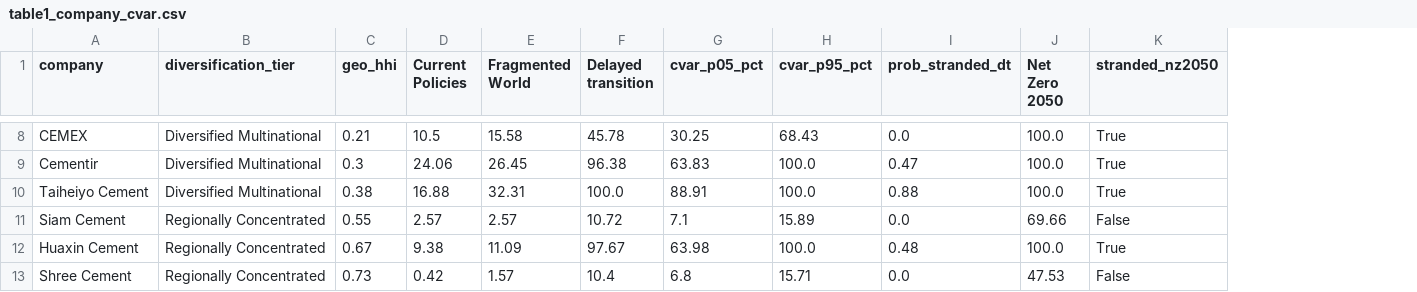
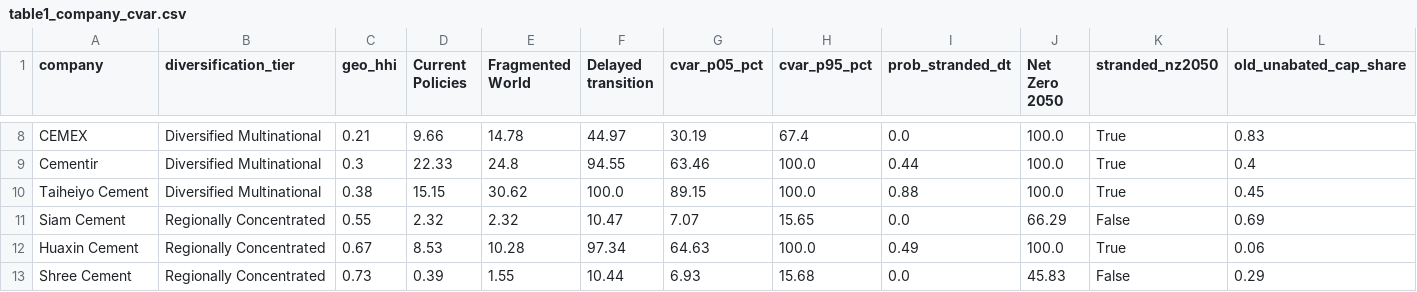
Before and after one commit to ditricollaku/aidams-cement-cvar, a CSV file: outputs/tables/table1_company_cvar.csv, drawn as a sheet; only a part is shown, gaps mark what is left out; the diff covers the shown part only; the diff names each change by its address in the sheet, - before the commit and + after, or states it on an @@ line.

```diff
--- a/outputs/tables/table1_company_cvar.csv
+++ b/outputs/tables/table1_company_cvar.csv
+column L (old_unabated_cap_share), rows 8-13: 0.83 | 0.4 | 0.45 | 0.69 | 0.06 | 0.29
-D8 (Current Policies): 10.5
+D8 (Current Policies): 9.66
-E8 (Fragmented World): 15.58
+E8 (Fragmented World): 14.78
-F8 (Delayed transition): 45.78
+F8 (Delayed transition): 44.97
-G8 (cvar_p05_pct): 30.25
+G8 (cvar_p05_pct): 30.19
-H8 (cvar_p95_pct): 68.43
+H8 (cvar_p95_pct): 67.4
-D9 (Current Policies): 24.06
+D9 (Current Policies): 22.33
-E9 (Fragmented World): 26.45
+E9 (Fragmented World): 24.8
-F9 (Delayed transition): 96.38
+F9 (Delayed transition): 94.55
-G9 (cvar_p05_pct): 63.83
+G9 (cvar_p05_pct): 63.46
-I9 (prob_stranded_dt): 0.47
+I9 (prob_stranded_dt): 0.44
-D10 (Current Policies): 16.88
+D10 (Current Policies): 15.15
-E10 (Fragmented World): 32.31
+E10 (Fragmented World): 30.62
-G10 (cvar_p05_pct): 88.91
+G10 (cvar_p05_pct): 89.15
-D11 (Current Policies): 2.57
+D11 (Current Policies): 2.32
-E11 (Fragmented World): 2.57
+E11 (Fragmented World): 2.32
-F11 (Delayed transition): 10.72
+F11 (Delayed transition): 10.47
-G11 (cvar_p05_pct): 7.1
+G11 (cvar_p05_pct): 7.07
-H11 (cvar_p95_pct): 15.89
+H11 (cvar_p95_pct): 15.65
-J11 (Net Zero 2050): 69.66
+J11 (Net Zero 2050): 66.29
-D12 (Current Policies): 9.38
+D12 (Current Policies): 8.53
-E12 (Fragmented World): 11.09
+E12 (Fragmented World): 10.28
-F12 (Delayed transition): 97.67
+F12 (Delayed transition): 97.34
-G12 (cvar_p05_pct): 63.98
+G12 (cvar_p05_pct): 64.63
-I12 (prob_stranded_dt): 0.48
+I12 (prob_stranded_dt): 0.49
-D13 (Current Policies): 0.42
+D13 (Current Policies): 0.39
-E13 (Fragmented World): 1.57
+E13 (Fragmented World): 1.55
-F13 (Delayed transition): 10.4
+F13 (Delayed transition): 10.44
-G13 (cvar_p05_pct): 6.8
+G13 (cvar_p05_pct): 6.93
-H13 (cvar_p95_pct): 15.71
+H13 (cvar_p95_pct): 15.68
-J13 (Net Zero 2050): 47.53
+J13 (Net Zero 2050): 45.83
```
Also changed, not shown: 2 added rows, 2 removed rows and 51 edited cells elsewhere in this file, data/processed/company_cvar_summary.csv, data/processed/ct_company_country_year.csv, 50 other files.
